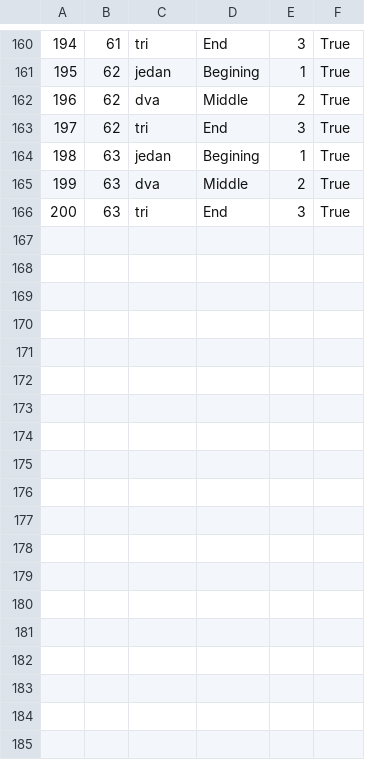
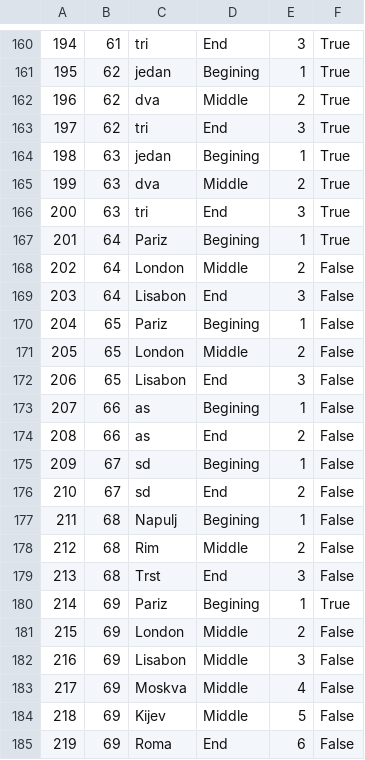
Before and after one commit to marija-djurdjevic/Booking, a CSV file: Resources/Data/keyPoints.csv, drawn as a sheet; only a part is shown, gaps mark what is left out; the diff names each change by its address in the sheet, - before the commit and + after, or states it on an @@ line.

```diff
--- a/Resources/Data/keyPoints.csv
+++ b/Resources/Data/keyPoints.csv
+row 167: 201 | 64 | Pariz | Begining | 1 | True
+row 168: 202 | 64 | London | Middle | 2 | False
+row 169: 203 | 64 | Lisabon | End | 3 | False
+row 170: 204 | 65 | Pariz | Begining | 1 | False
+row 171: 205 | 65 | London | Middle | 2 | False
+row 172: 206 | 65 | Lisabon | End | 3 | False
+row 173: 207 | 66 | as | Begining | 1 | False
+row 174: 208 | 66 | as | End | 2 | False
+row 175: 209 | 67 | sd | Begining | 1 | False
+row 176: 210 | 67 | sd | End | 2 | False
+row 177: 211 | 68 | Napulj | Begining | 1 | False
+row 178: 212 | 68 | Rim | Middle | 2 | False
+row 179: 213 | 68 | Trst | End | 3 | False
+row 180: 214 | 69 | Pariz | Begining | 1 | True
+row 181: 215 | 69 | London | Middle | 2 | False
+row 182: 216 | 69 | Lisabon | Middle | 3 | False
+row 183: 217 | 69 | Moskva | Middle | 4 | False
+row 184: 218 | 69 | Kijev | Middle | 5 | False
+row 185: 219 | 69 | Roma | End | 6 | False
```
Also changed, not shown: Resources/Data/tourRequest.csv, Resources/Data/tourReservation.csv, 24 other files.
